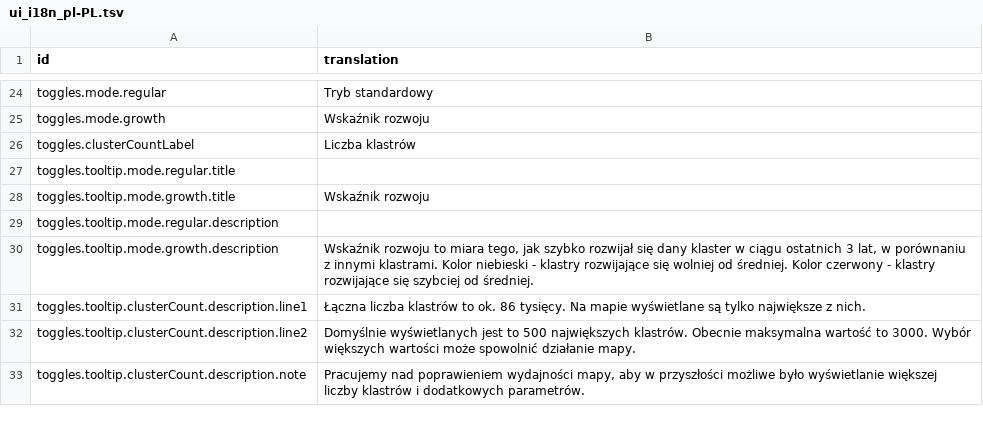
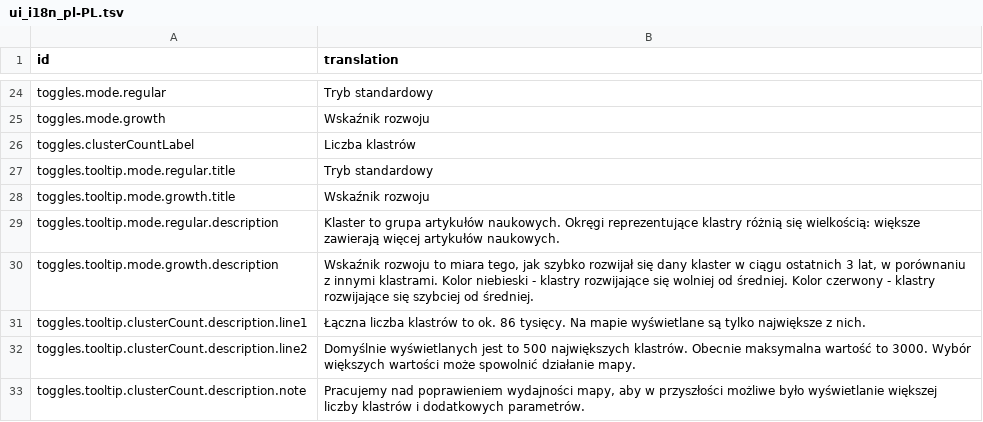
Before and after one commit to wujekbogdan/map-of-science, a TSV file: src/apps/web/asset/ui_i18n_pl-PL.tsv, drawn as a sheet; only a part is shown, gaps mark what is left out.

```diff
--- a/src/apps/web/asset/ui_i18n_pl-PL.tsv
+++ b/src/apps/web/asset/ui_i18n_pl-PL.tsv
@@ -26,5 +26,5 @@ toggles.mode.growth	Wskaźnik rozwoju
 toggles.clusterCountLabel	Liczba klastrów
-toggles.tooltip.mode.regular.title	
+toggles.tooltip.mode.regular.title	Tryb standardowy
 toggles.tooltip.mode.growth.title	Wskaźnik rozwoju
-toggles.tooltip.mode.regular.description	
+toggles.tooltip.mode.regular.description	Klaster to grupa artykułów naukowych. Okręgi reprezentujące klastry różnią się wielkością: większe zawierają więcej artykułów naukowych.
 toggles.tooltip.mode.growth.description	Wskaźnik rozwoju to miara tego, jak szybko rozwijał się dany klaster w ciągu ostatnich 3 lat, w porównaniu z innymi klastrami. Kolor niebieski - klastry rozwijające się wolniej od średniej. Kolor czerwony - klastry rozwijające się szybciej od średniej.
```
Also changed, not shown: src/apps/web/asset/ui_i18n_en-US.tsv.
